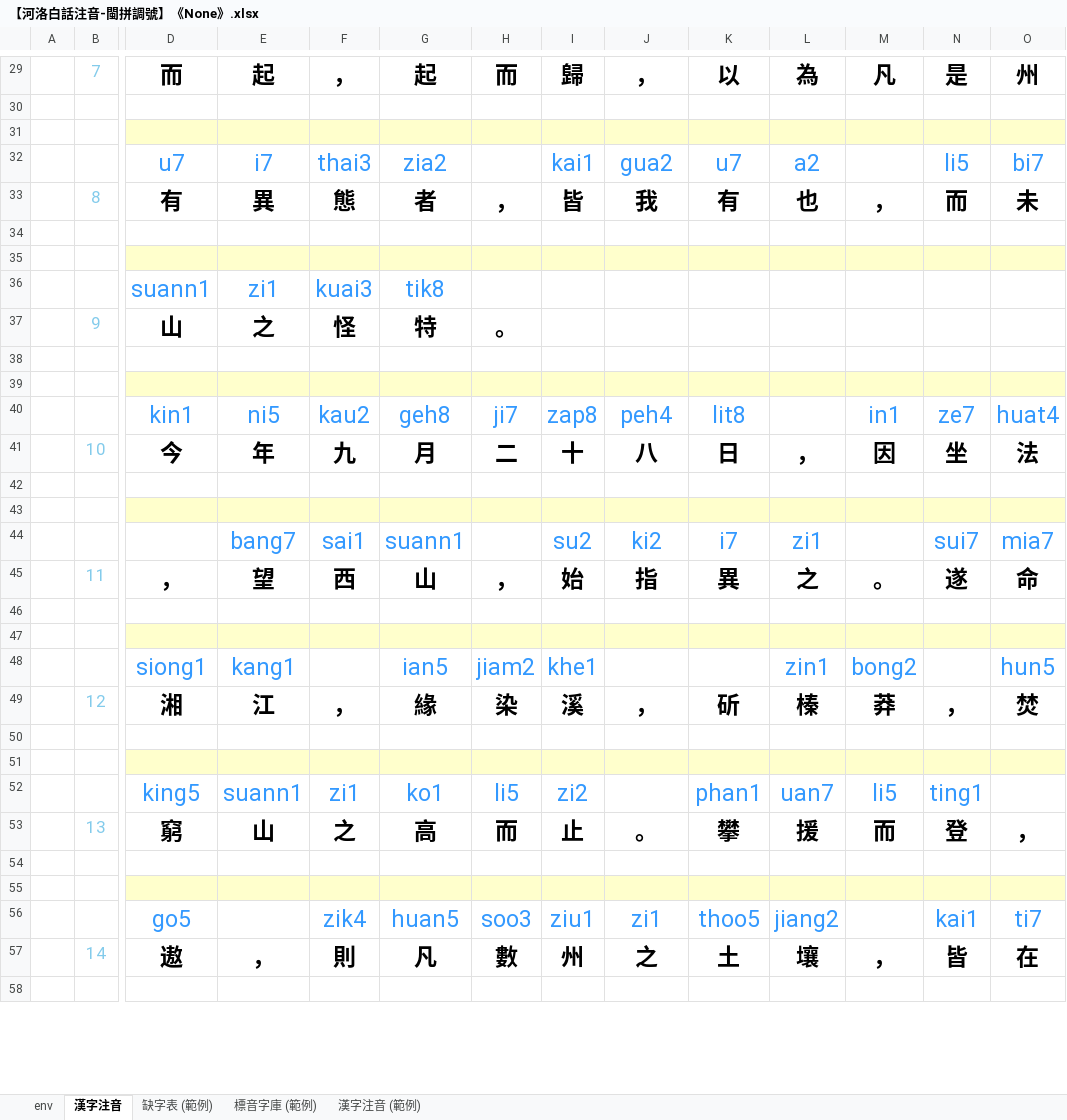
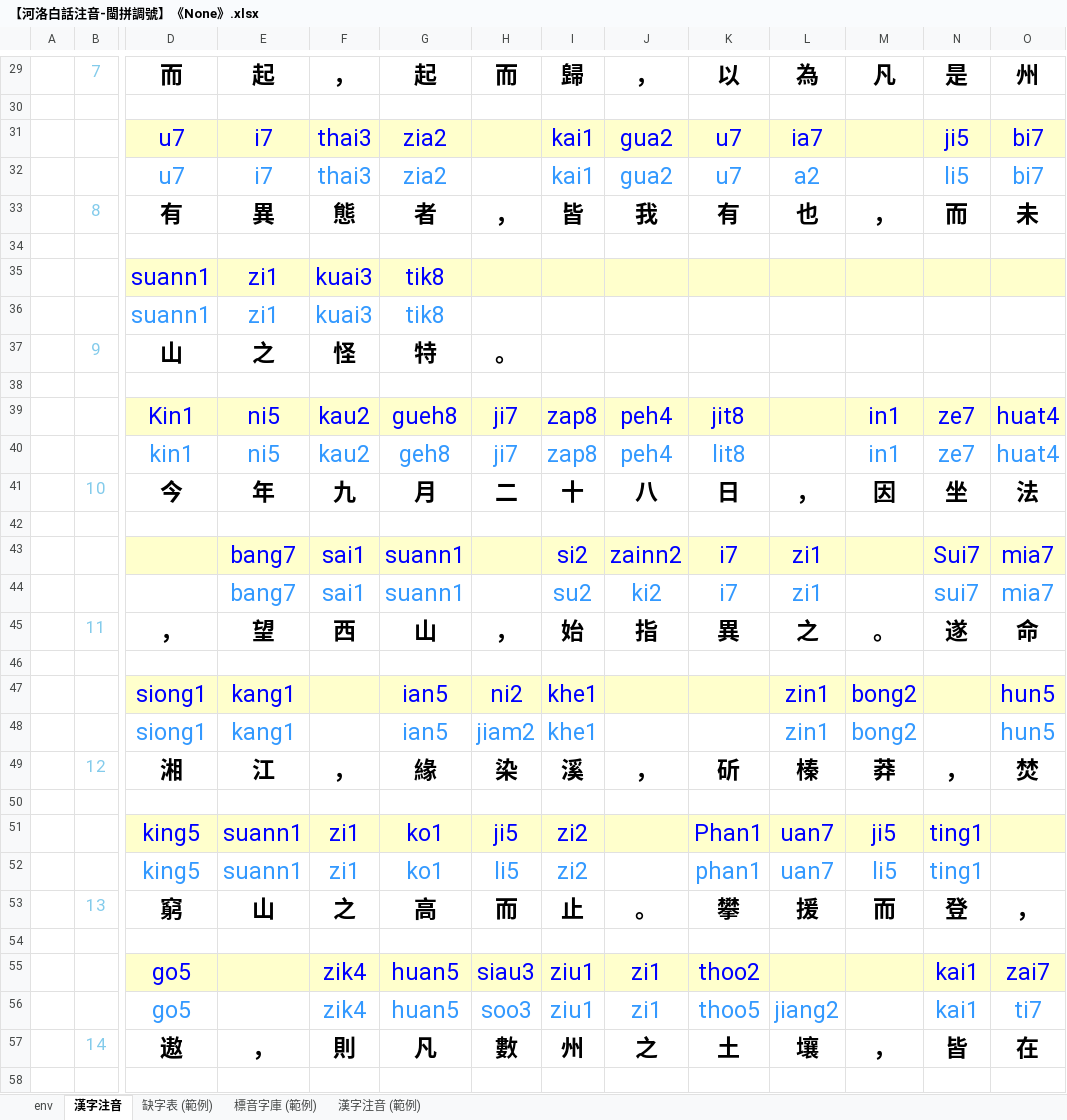
Before and after one commit to AlanJui/Piau-Im, an Excel workbook: output7/【河洛白話注音-閩拼調號】《None》.xlsx, sheet 漢字注音, drawn as a sheet; only a part is shown, gaps mark what is left out; values as stored, in another font and other column widths than the file's, no borders; conditional formats not drawn; rows hold the shown columns only; the diff covers the shown part only; the diff names each change by its address in the sheet, - before the commit and + after, or states it on an @@ line.

```diff
--- a/output7/【河洛白話注音-閩拼調號】《None》.xlsx (sheet 漢字注音)
+++ b/output7/【河洛白話注音-閩拼調號】《None》.xlsx (sheet 漢字注音)
-row 31: (empty)
+row 31:  |  | u7 | i7 | thai3 | zia2 |  | kai1 | gua2 | u7 | ia7 |  | ji5 | bi7
-row 35: (empty)
+row 35:  |  | suann1 | zi1 | kuai3 | tik8
-row 39: (empty)
+row 39:  |  | Kin1 | ni5 | kau2 | gueh8 | ji7 | zap8 | peh4 | jit8 |  | in1 | ze7 | huat4
-row 43: (empty)
+row 43:  |  |  | bang7 | sai1 | suann1 |  | si2 | zainn2 | i7 | zi1 |  | Sui7 | mia7
-row 47: (empty)
+row 47:  |  | siong1 | kang1 |  | ian5 | ni2 | khe1 |  |  | zin1 | bong2 |  | hun5
-row 51: (empty)
+row 51:  |  | king5 | suann1 | zi1 | ko1 | ji5 | zi2 |  | Phan1 | uan7 | ji5 | ting1
-row 55: (empty)
+row 55:  |  | go5 |  | zik4 | huan5 | siau3 | ziu1 | zi1 | thoo2 |  |  | kai1 | zai7
```
Also changed, not shown: 1 added row, 1 removed row and 207 edited cells elsewhere in this sheet, 2 other files.
